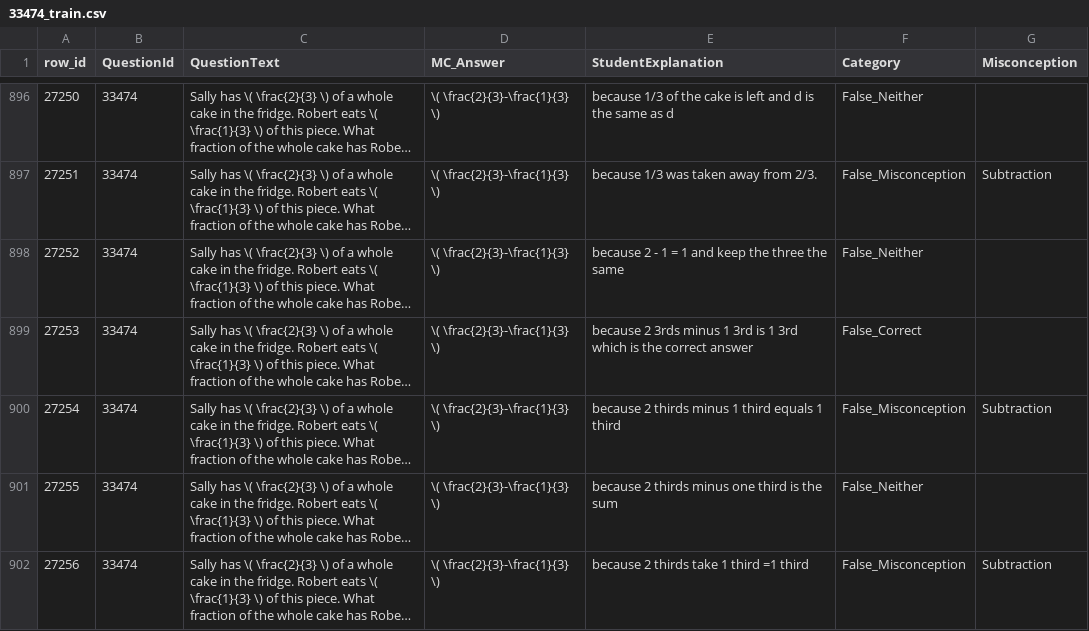
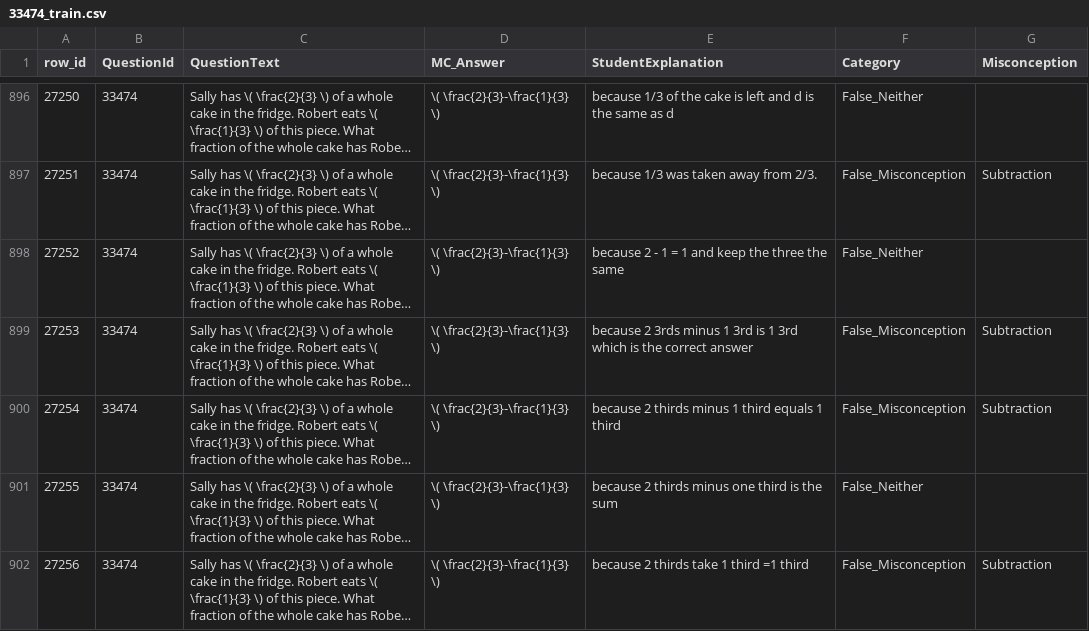
Before and after one commit to alexdong/kaggle-map, a CSV file: datasets/33474_train.csv, drawn as a sheet; only a part is shown, gaps mark what is left out; long unchanged cells end in …; the diff names each change by its address in the sheet, - before the commit and + after, or states it on an @@ line.

Commit message:
fix: update misconception category for cake fraction question

```diff
--- a/datasets/33474_train.csv
+++ b/datasets/33474_train.csv
-F899 (Category): False_Correct
+F899 (Category): False_Misconception
-G899 (Misconception): (empty)
+G899 (Misconception): Subtraction
```
Also changed, not shown: 1 other file.
